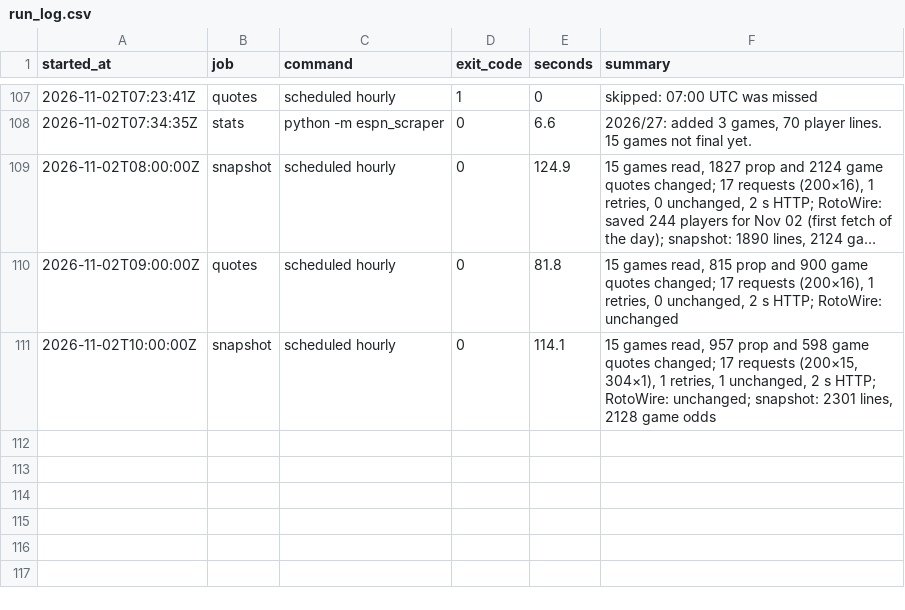
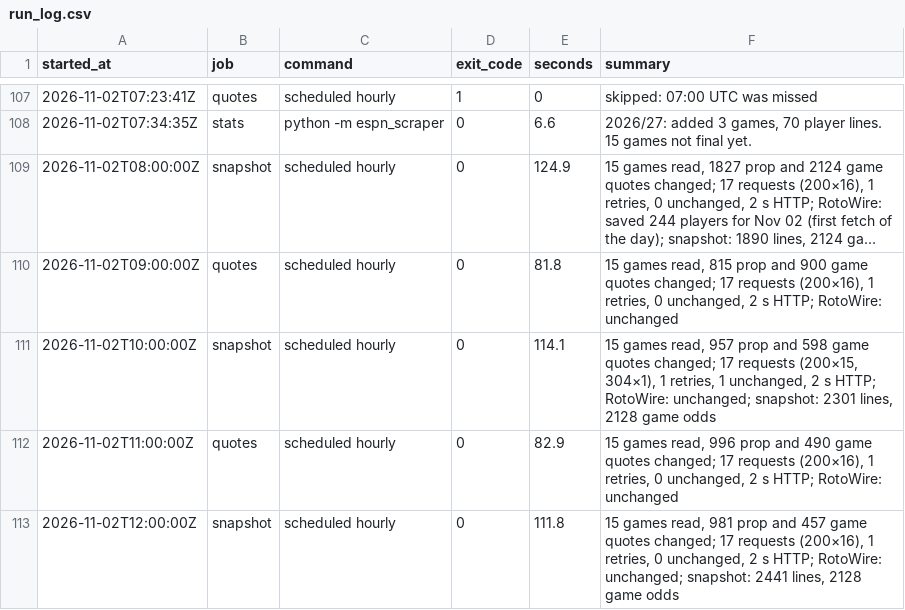
Before and after one commit to wojtrze/nba-stats, a CSV file: data/run_log.csv, drawn as a sheet; only a part is shown, gaps mark what is left out; long unchanged cells end in …; the diff names each change by its address in the sheet, - before the commit and + after, or states it on an @@ line.

```diff
--- a/data/run_log.csv
+++ b/data/run_log.csv
+row 112: 2026-11-02T11:00:00Z | quotes | scheduled hourly | 0 | 82.9 | 15 games read, 996 prop and 490 game quotes changed; 17 requests (200×16), 1 retries, 0 unchanged, 2 s HTTP; RotoWire: unchanged
+row 113: 2026-11-02T12:00:00Z | snapshot | scheduled hourly | 0 | 111.8 | 15 games read, 981 prop and 457 game quotes changed; 17 requests (200×16), 1 retries, 0 unchanged, 2 s HTTP; RotoWire: unchanged; snapshot: 2441 lines, 2128 game odds
```
Also changed, not shown: data/2026/superbet_event_fetches.csv, 4 other files.
